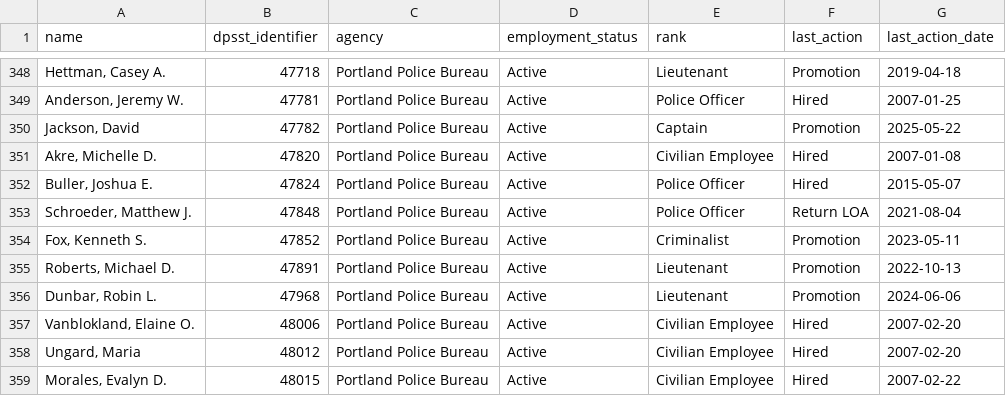
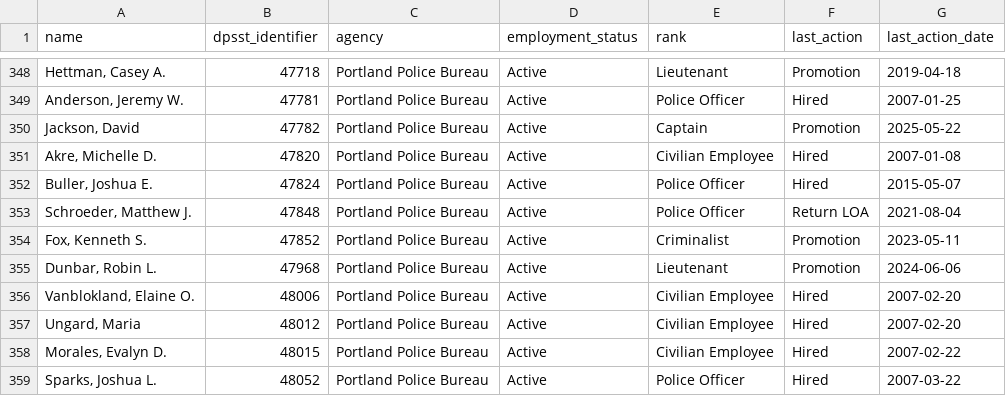
Before and after one commit to PDX-Police-Accountability/dpsst-data, a TSV file: officers/summary/officer-transcripts-active.tsv, drawn as a sheet; only a part is shown, gaps mark what is left out; the shorter side is filled out with more unchanged rows.

```diff
--- a/officers/summary/officer-transcripts-active.tsv
+++ b/officers/summary/officer-transcripts-active.tsv
@@ -354,3 +354,2 @@ Schroeder, Matthew J.	47848	Portland Police Bureau	Active	Police Officer	Return
 Fox, Kenneth S.	47852	Portland Police Bureau	Active	Criminalist	Promotion	2023-05-11
-Roberts, Michael D.	47891	Portland Police Bureau	Active	Lieutenant	Promotion	2022-10-13
 Dunbar, Robin L.	47968	Portland Police Bureau	Active	Lieutenant	Promotion	2024-06-06
```
Also changed, not shown: officers/summary/officer-transcripts.tsv, 21 other files.
